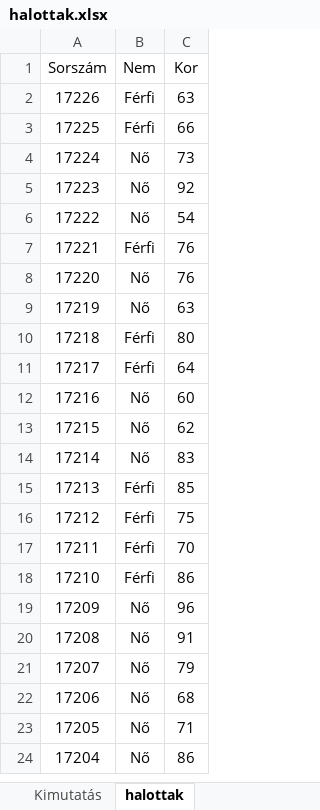
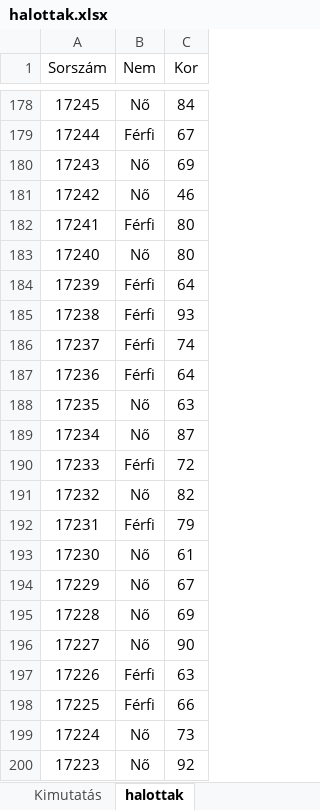
Before and after one commit to mollac/CoVid-19, an Excel workbook: halottak.xlsx, sheet halottak, drawn as a sheet; only a part is shown, gaps mark what is left out; the shorter side is filled out with more unchanged rows; values as stored, in another font and other column widths than the file's, no borders; table styles not drawn; the diff covers the shown part only; the diff names each change by its address in the sheet, - before the commit and + after, or states it on an @@ line.

```diff
--- a/halottak.xlsx (sheet halottak)
+++ b/halottak.xlsx (sheet halottak)
+row 178: 17245 | Nő | 84
+row 179: 17244 | Férfi | 67
+row 180: 17243 | Nő | 69
+row 181: 17242 | Nő | 46
+row 182: 17241 | Férfi | 80
+row 183: 17240 | Nő | 80
+row 184: 17239 | Férfi | 64
+row 185: 17238 | Férfi | 93
+row 186: 17237 | Férfi | 74
+row 187: 17236 | Férfi | 64
+row 188: 17235 | Nő | 63
+row 189: 17234 | Nő | 87
+row 190: 17233 | Férfi | 72
+row 191: 17232 | Nő | 82
+row 192: 17231 | Férfi | 79
+row 193: 17230 | Nő | 61
+row 194: 17229 | Nő | 67
+row 195: 17228 | Nő | 69
+row 196: 17227 | Nő | 90
```
Also changed, not shown: 176 added rows elsewhere in this sheet, sheet Kimutatás, charts or pictures, covid.xlsx.
